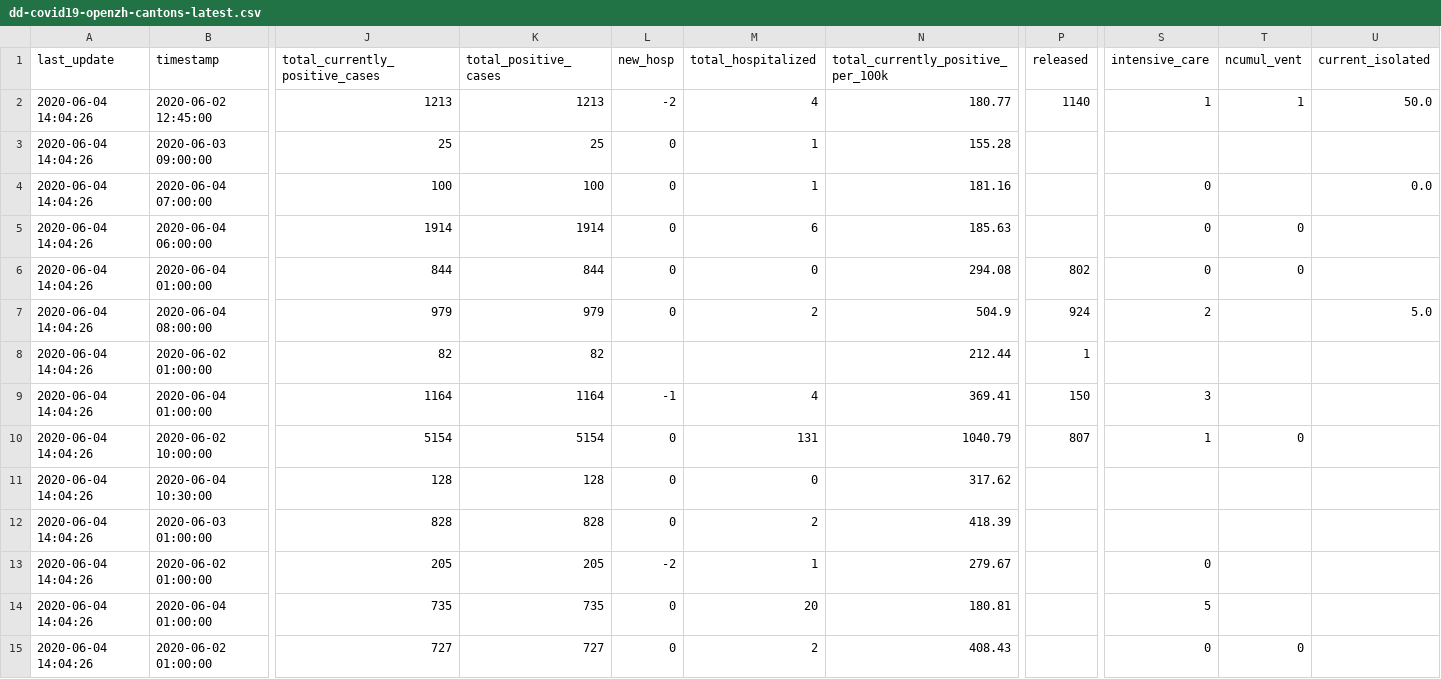
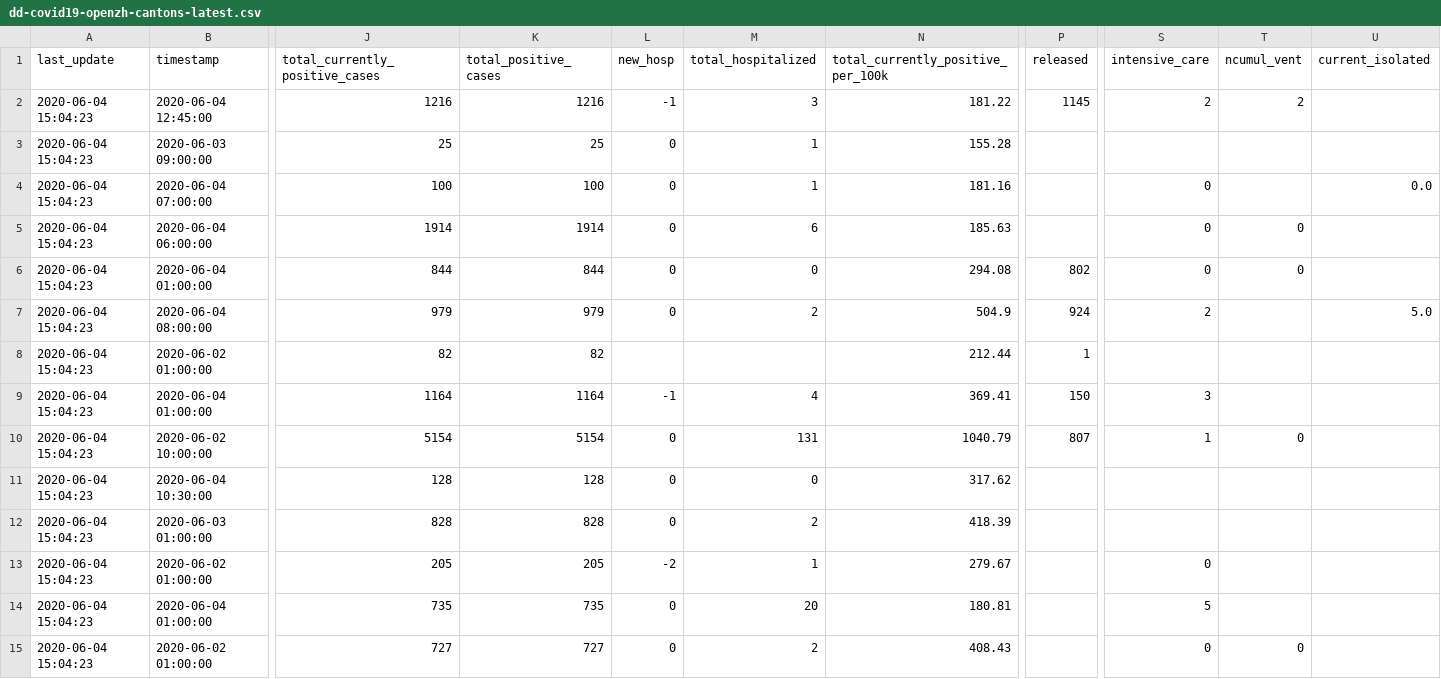
Before and after one commit to ddrobotec/ddrobotec.github.io, a CSV file: covid19_openzh_data/dd-covid19-openzh-cantons-latest.csv, drawn as a sheet; only a part is shown, gaps mark what is left out; the diff covers the shown part only; the diff names each change by its address in the sheet, - before the commit and + after, or states it on an @@ line.

```diff
--- a/covid19_openzh_data/dd-covid19-openzh-cantons-latest.csv
+++ b/covid19_openzh_data/dd-covid19-openzh-cantons-latest.csv
-A2:A15 (last_update): 2020-06-04 14:04:26
+A2:A15 (last_update): 2020-06-04 15:04:23
-B2 (timestamp): 2020-06-02 12:45:00
+B2 (timestamp): 2020-06-04 12:45:00
-J2 (total_currently_positive_cases): 1213
+J2 (total_currently_positive_cases): 1216
-K2 (total_positive_cases): 1213
+K2 (total_positive_cases): 1216
-L2 (new_hosp): -2
+L2 (new_hosp): -1
-M2 (total_hospitalized): 4
+M2 (total_hospitalized): 3
-N2: 180.77
+N2: 181.22
-P2 (released): 1140
+P2 (released): 1145
-S2 (intensive_care): 1
+S2 (intensive_care): 2
-T2 (ncumul_vent): 1
+T2 (ncumul_vent): 2
-U2 (current_isolated): 50.0
+U2 (current_isolated): (empty)
```
Also changed, not shown: 25 edited cells elsewhere in this file, covid19_openzh_data/dd-covid19-openzh-cantons-latest-by-time.csv, covid19_openzh_data/dd-covid19-openzh-cantons-latest_v3.csv, 3 other files.
